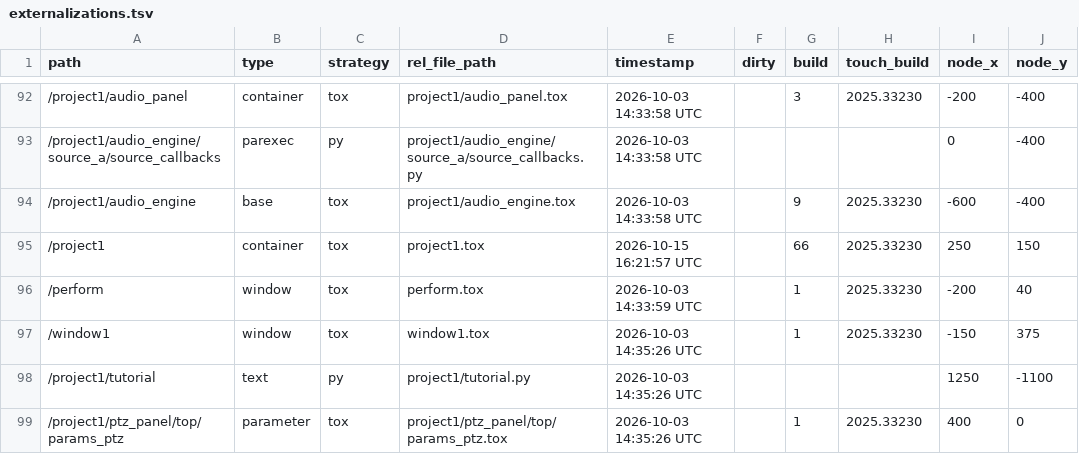
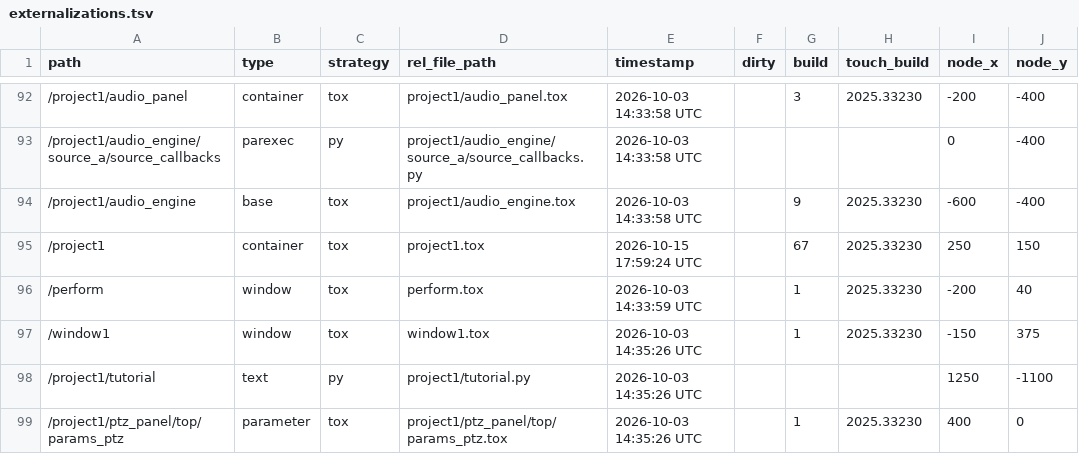
Before and after one commit to vsvisualsubstance-source/TD4DMX, a TSV file: project1/externalizations.tsv, drawn as a sheet; only a part is shown, gaps mark what is left out; the diff covers the shown part only; the diff names each change by its address in the sheet, - before the commit and + after, or states it on an @@ line.

```diff
--- a/project1/externalizations.tsv
+++ b/project1/externalizations.tsv
-E95 (timestamp): 2026-10-15 16:21:57 UTC
+E95 (timestamp): 2026-10-15 17:59:24 UTC
-G95 (build): 66
+G95 (build): 67
```
Also changed, not shown: 13 edited cells elsewhere in this file, 11 other files.
